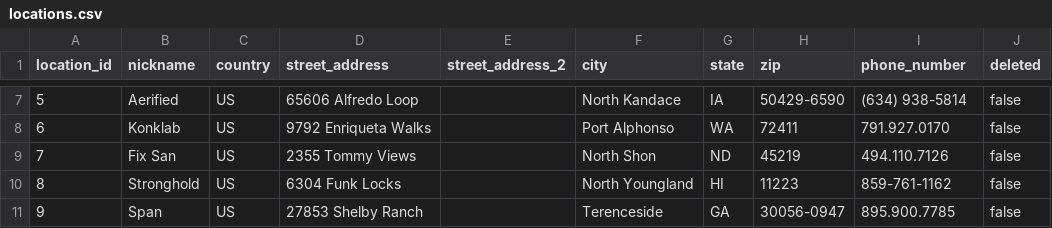
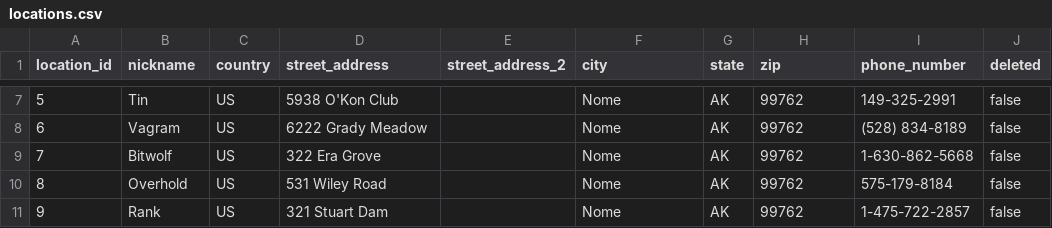
Before and after one commit to atayl16/data-wizard, a CSV file: app/assets/csvs/locations.csv, drawn as a sheet; only a part is shown, gaps mark what is left out; the diff covers the shown part only.

Commit message:
updated locations.csv for Nome addresses

```diff
--- a/app/assets/csvs/locations.csv
+++ b/app/assets/csvs/locations.csv
@@ -7,5 +7,5 @@ location_id,nickname,country,street_address,street_address_2,city,state,zip,phon
-5,Aerified,US,65606 Alfredo Loop,,North Kandace,IA,50429-6590,(634) 938-5814,false
-6,Konklab,US,9792 Enriqueta Walks,,Port Alphonso,WA,72411,791.927.0170,false
-7,Fix San,US,2355 Tommy Views,,North Shon,ND,45219,494.110.7126,false
-8,Stronghold,US,6304 Funk Locks,,North Youngland,HI,11223,859-761-1162,false
-9,Span,US,27853 Shelby Ranch,,Terenceside,GA,30056-0947,895.900.7785,false
+5,Tin,US,5938 O'Kon Club,,Nome,AK,99762,149-325-2991,false
+6,Vagram,US,6222 Grady Meadow,,Nome,AK,99762,(528) 834-8189,false
+7,Bitwolf,US,322 Era Grove,,Nome,AK,99762,1-630-862-5668,false
+8,Overhold,US,531 Wiley Road,,Nome,AK,99762,575-179-8184,false
+9,Rank,US,321 Stuart Dam,,Nome,AK,99762,1-475-722-2857,false
```
Also changed, not shown: 30 edited cells elsewhere in this file, 1 other file.
